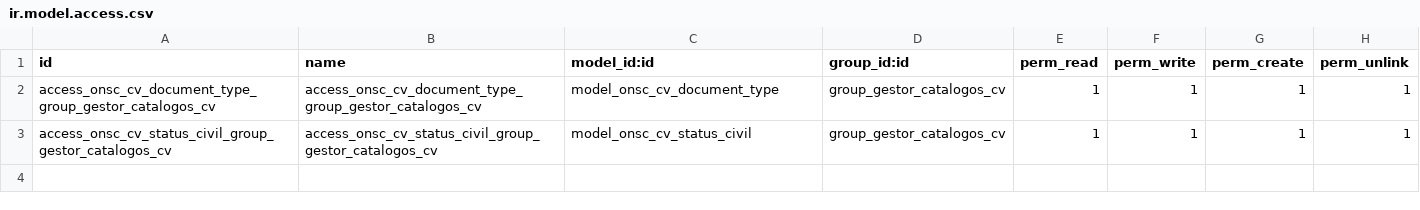
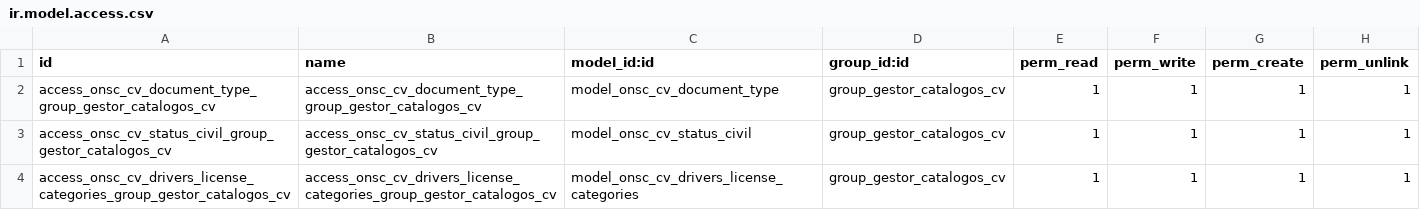
Before and after one commit to AtelUruguay/ONSC, a CSV file: onsc_cv_digital/security/ir.model.access.csv, drawn as a sheet; the diff names each change by its address in the sheet, - before the commit and + after, or states it on an @@ line.

Commit message:
[IMP][onsc_cv_digital] Categorías de Licencia de conducir

```diff
--- a/onsc_cv_digital/security/ir.model.access.csv
+++ b/onsc_cv_digital/security/ir.model.access.csv
+row 4: access_onsc_cv_drivers_license_categories_group_gestor_catalogos_cv | access_onsc_cv_drivers_license_categories_group_gestor_catalogos_cv | model_onsc_cv_drivers_license_categories | group_gestor_catalogos_cv | 1 | 1 | 1 | 1
```
Also changed, not shown: 6 other files.
